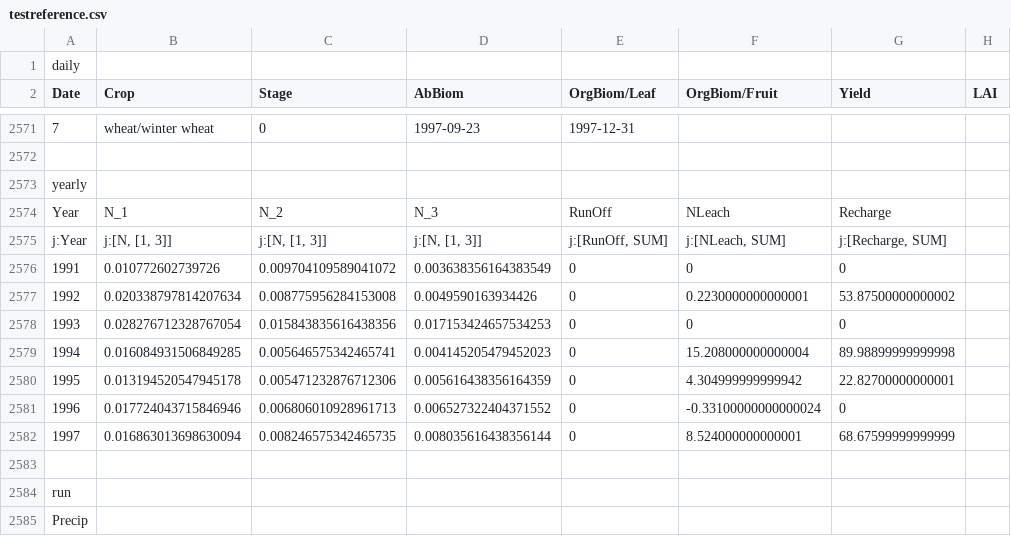
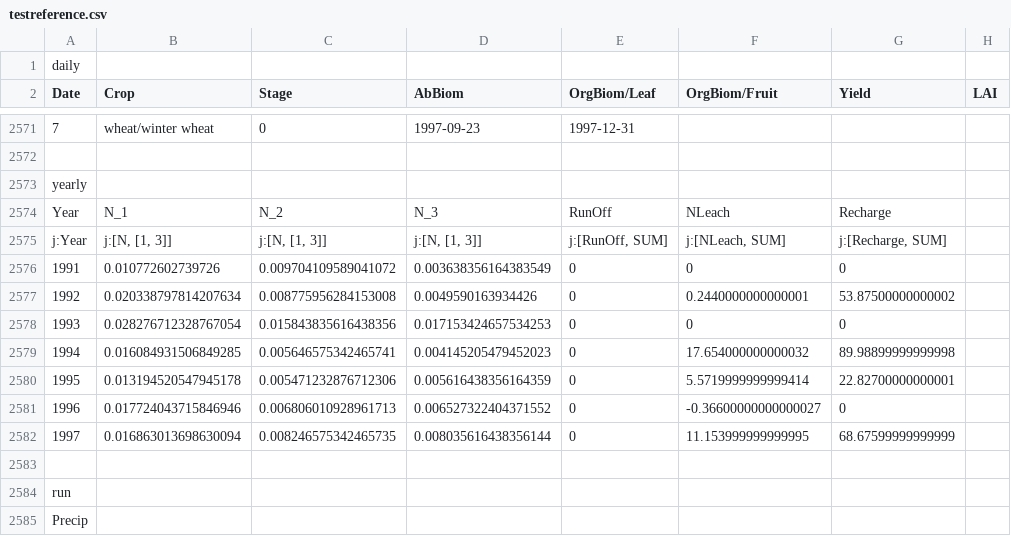
Before and after one commit to zalf-rpm/monica, a CSV file: installer/testing/testreference.csv, drawn as a sheet; only a part is shown, gaps mark what is left out; the diff names each change by its address in the sheet, - before the commit and + after, or states it on an @@ line.

Commit message:
adjusting test file to NLeach bug fix

```diff
--- a/installer/testing/testreference.csv
+++ b/installer/testing/testreference.csv
-F2577 (OrgBiom/Fruit): 0.2230000000000001
+F2577 (OrgBiom/Fruit): 0.2440000000000001
-F2579 (OrgBiom/Fruit): 15.208000000000004
+F2579 (OrgBiom/Fruit): 17.654000000000032
-F2580 (OrgBiom/Fruit): 4.304999999999942
+F2580 (OrgBiom/Fruit): 5.5719999999999414
-F2581 (OrgBiom/Fruit): -0.33100000000000024
+F2581 (OrgBiom/Fruit): -0.36600000000000027
-F2582 (OrgBiom/Fruit): 8.524000000000001
+F2582 (OrgBiom/Fruit): 11.153999999999995
```
